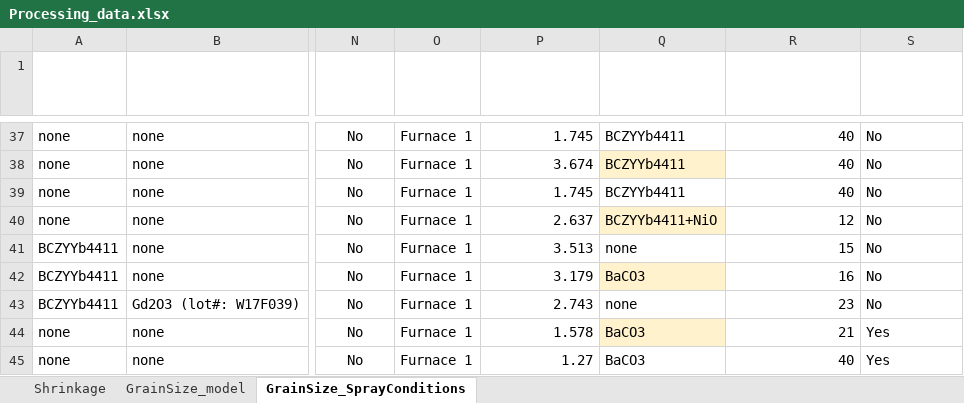
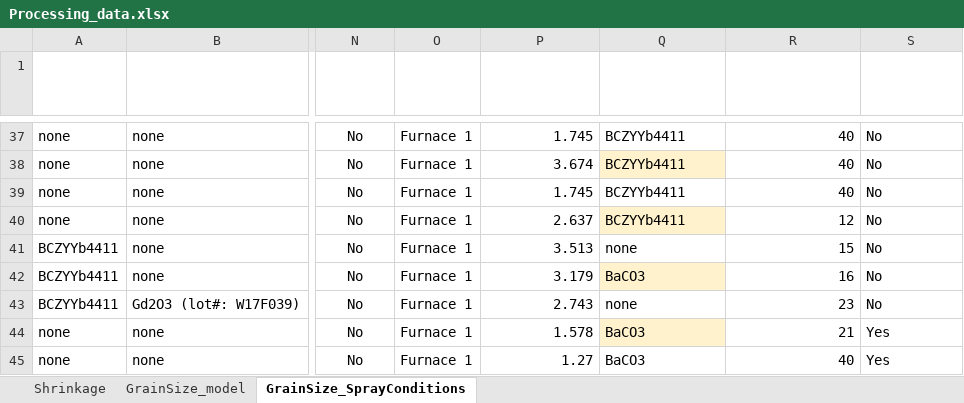
Before and after one commit to C-Meisel/PCEC-processing, an Excel workbook: Processing_data.xlsx, sheet GrainSize_SprayConditions, drawn as a sheet; only a part is shown, gaps mark what is left out; values as stored, in another font and other column widths than the file's, no borders; table styles not drawn; the diff names each change by its address in the sheet, - before the commit and + after, or states it on an @@ line.

Commit message:
Add files via upload
Fixed a typo

```diff
--- a/Processing_data.xlsx (sheet GrainSize_SprayConditions)
+++ b/Processing_data.xlsx (sheet GrainSize_SprayConditions)
-Q40 (Sintering neighbor): BCZYYb4411+NiO
+Q40 (Sintering neighbor): BCZYYb4411
```
